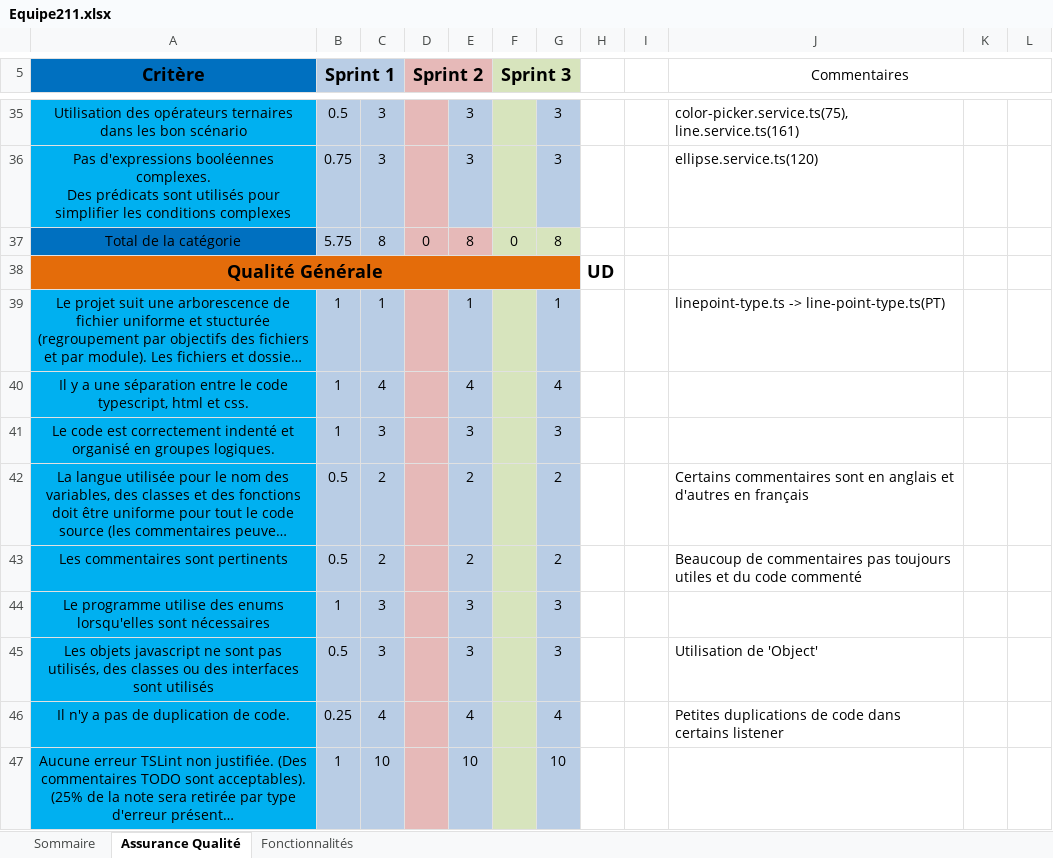
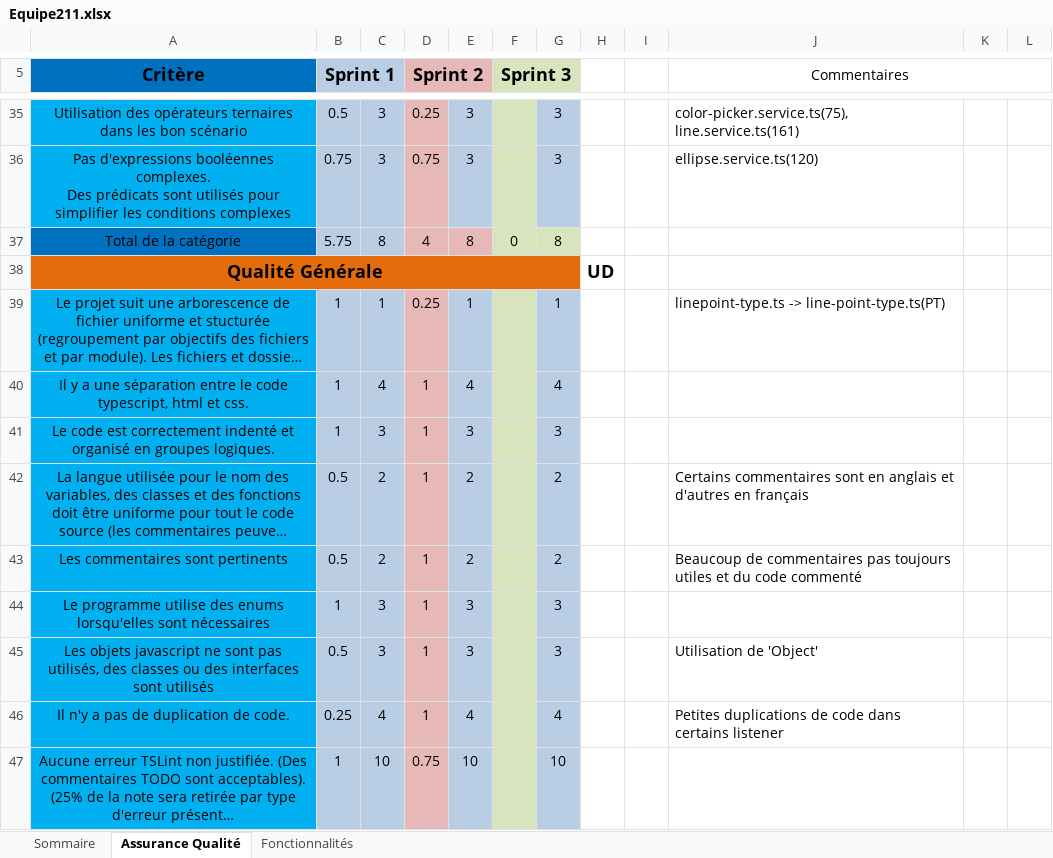
Before and after one commit to newidentity1/LOG2990, an Excel workbook: Equipe211.xlsx, sheet Assurance Qualité, drawn as a sheet; only a part is shown, gaps mark what is left out; long unchanged cells end in …; values as stored, in another font and other column widths than the file's, no borders; the diff covers the shown part only; the diff names each change by its address in the sheet, - before the commit and + after, or states it on an @@ line.

Commit message:
Correction sprint 2

```diff
--- a/Equipe211.xlsx (sheet Assurance Qualité)
+++ b/Equipe211.xlsx (sheet Assurance Qualité)
-D35 (Sprint 2): (empty)
+D35 (Sprint 2): 0.25
-D36 (Sprint 2): (empty)
+D36 (Sprint 2): 0.75
-D37 (Sprint 2): 0
+D37 (Sprint 2): 4
-D39 (Sprint 2): (empty)
+D39 (Sprint 2): 0.25
-D40:D46 (Sprint 2): (empty)
+D40:D46 (Sprint 2): 1
-D47 (Sprint 2): (empty)
+D47 (Sprint 2): 0.75
```
Also changed, not shown: 35 edited cells elsewhere in this sheet, sheet Fonctionnalités, sheet Sommaire, 1 other file.
